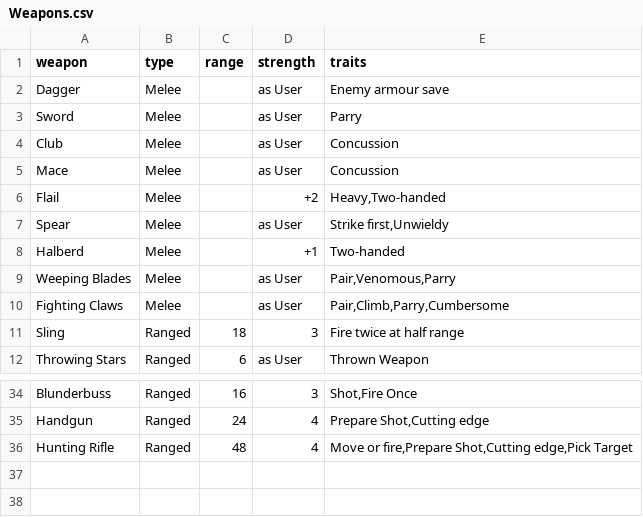
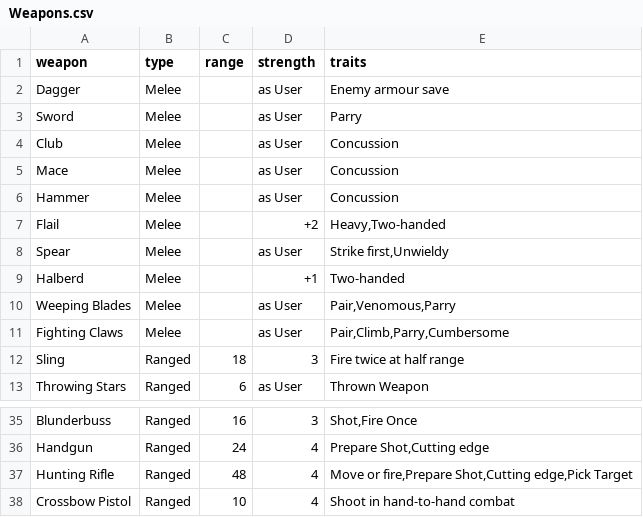
Before and after one commit to Labernator/MordheimWarbandConfigurator, a CSV file: src/static/data/Weapons.csv, drawn as a sheet; only a part is shown, gaps mark what is left out.

Commit message:
Cleanup metadata mismatches
- added some units
- fixed some entries
- added some spells and weapons

- cleaned up some unused files (not done yet)

```diff
--- a/src/static/data/Weapons.csv
+++ b/src/static/data/Weapons.csv
@@ -5,2 +5,3 @@ Club;Melee;;as User;Concussion
 Mace;Melee;;as User;Concussion
+Hammer;Melee;;as User;Concussion
 Flail;Melee;;+2;Heavy,Two-handed
@@ -36 +37,2 @@ Handgun;Ranged;24;4;Prepare Shot,Cutting edge
 Hunting Rifle;Ranged;48;4;Move or fire,Prepare Shot,Cutting edge,Pick Target
+Crossbow Pistol;Ranged;10;4;Shoot in hand-to-hand combat
```
Also changed, not shown: src/static/data/EquipmentLists.csv, src/static/data/Rules.csv, 32 other files.
